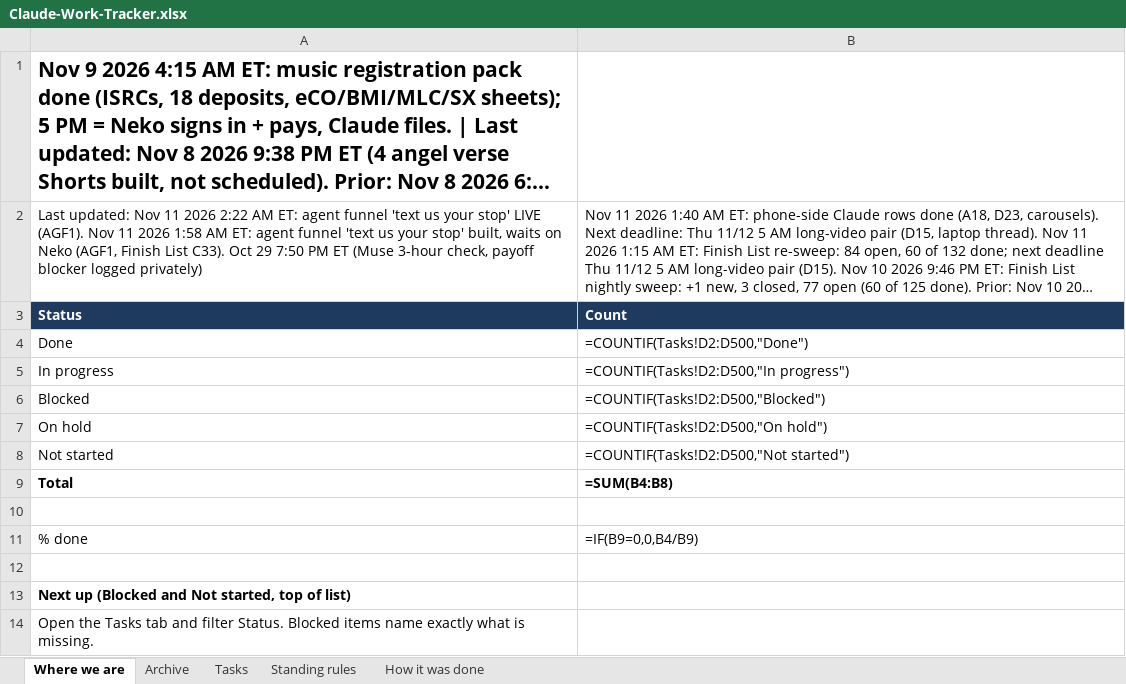
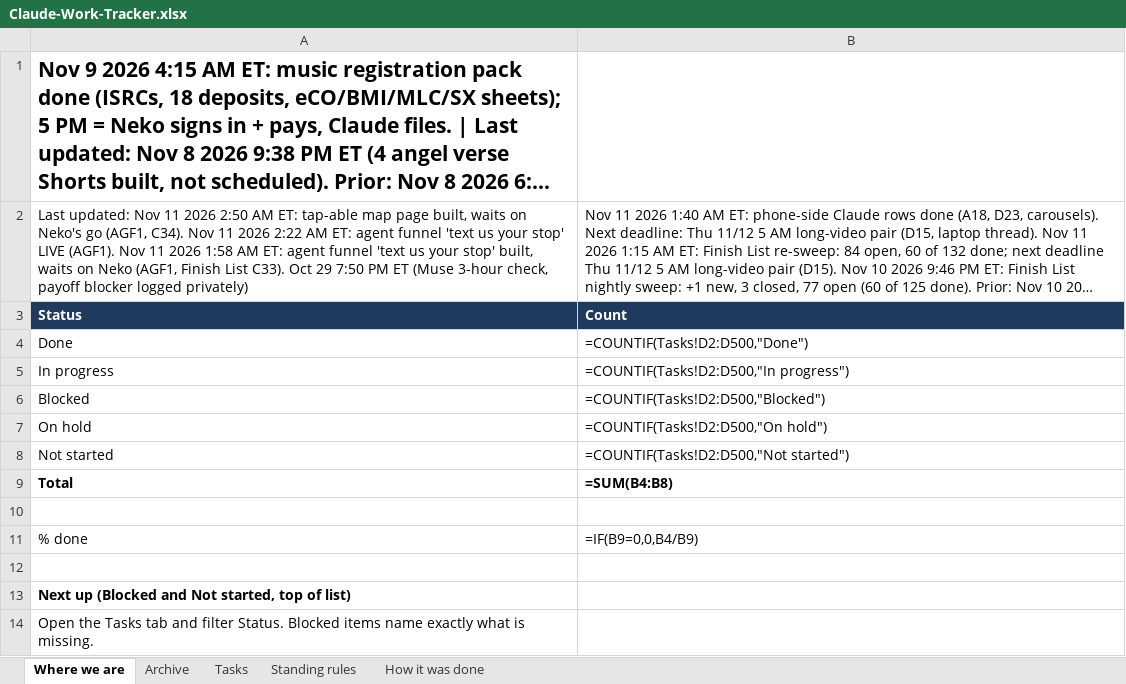
Before and after one commit to nekohusser-beep/morning-word-videos., an Excel workbook: overnight/Claude-Work-Tracker.xlsx, sheet Where we are, drawn as a sheet; long unchanged cells end in …; values as stored, in another font and other column widths than the file's, no borders; formulas without a stored value are shown as written; the diff names each change by its address in the sheet, - before the commit and + after, or states it on an @@ line.

```diff
--- a/overnight/Claude-Work-Tracker.xlsx (sheet Where we are)
+++ b/overnight/Claude-Work-Tracker.xlsx (sheet Where we are)
-A2: …11 2026 2:22 AM…
+A2: …11 2026 2:50 AM ET: tap-able map page built, waits on Neko's go (AGF1, C34). Nov 11 2026 2:22 AM…
```
Also changed, not shown: sheet Tasks, 1 other file.
